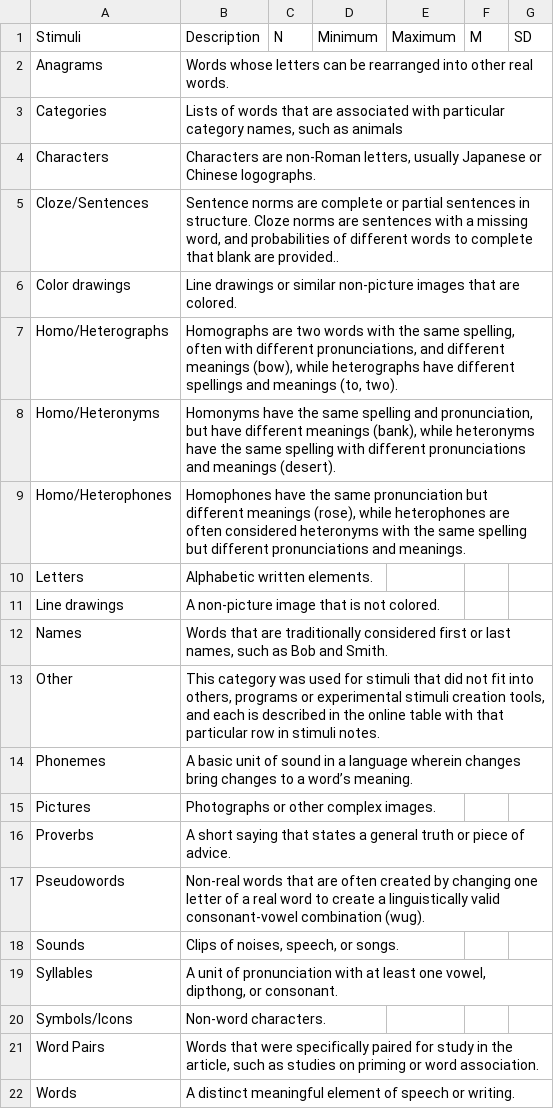
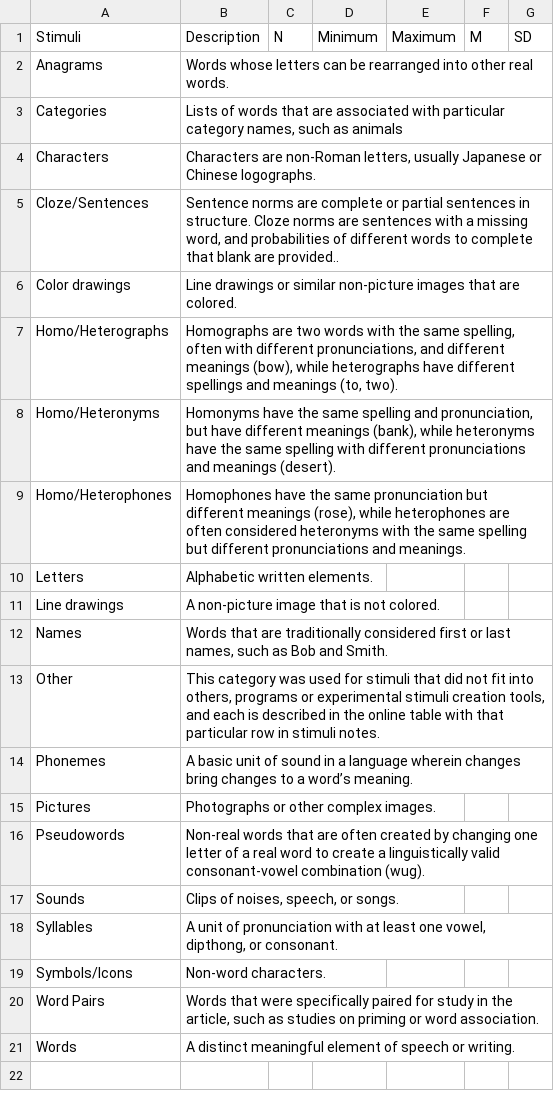
Before and after one commit to doomlab/shiny-server, a CSV file: lab/StimWordTab.csv, drawn as a sheet; the diff names each change by its address in the sheet, - before the commit and + after, or states it on an @@ line.

```diff
--- a/lab/StimWordTab.csv
+++ b/lab/StimWordTab.csv
-row 16: Proverbs | A short saying that states a general truth or piece of advice.
```
Also changed, not shown: lab/lab_table.csv, 1 other file.
